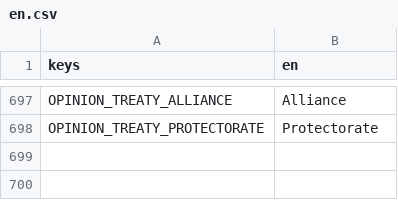
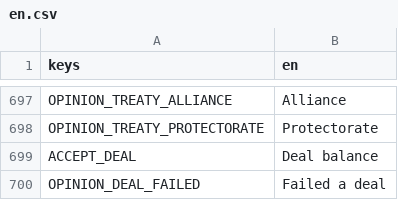
Before and after one commit to tdutoit/deathworlders, a CSV file: loc/en.csv, drawn as a sheet; only a part is shown, gaps mark what is left out.

```diff
--- a/loc/en.csv
+++ b/loc/en.csv
@@ -698 +698,3 @@ OPINION_TREATY_ALLIANCE,"Alliance"
 OPINION_TREATY_PROTECTORATE,"Protectorate"
+ACCEPT_DEAL,"Deal balance"
+OPINION_DEAL_FAILED,"Failed a deal"
```
Also changed, not shown: 21 other files.
